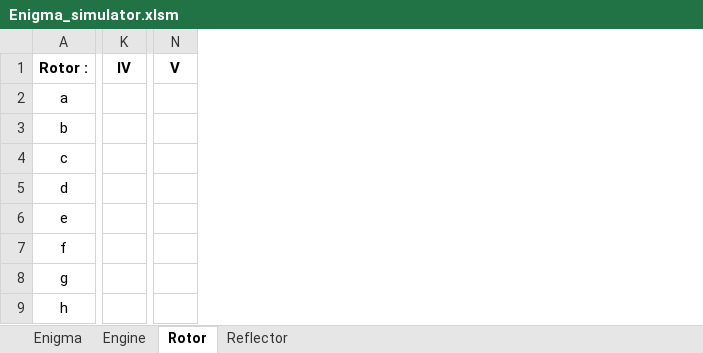
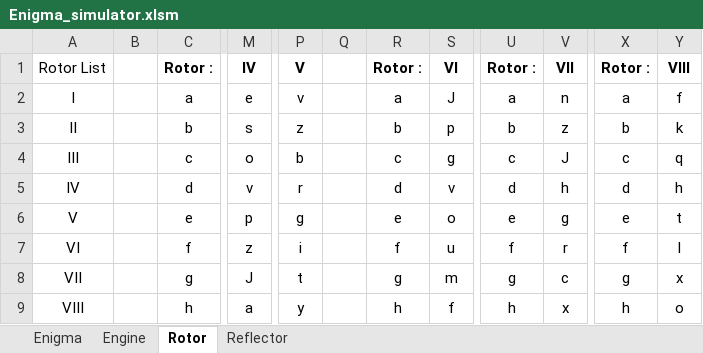
Before and after one commit to Ofni2/Enigma, an Excel workbook: Enigma_simulator.xlsm, sheet Rotor, drawn as a sheet; only a part is shown, gaps mark what is left out; values as stored, in another font and other column widths than the file's, no borders; removed rows and columns are numbered as before the commit, all else as after; the diff covers the shown part only; the diff names each change by its address in the sheet, - before the commit and + after, or states it on an @@ line.

```diff
--- a/Enigma_simulator.xlsm (sheet Rotor)
+++ b/Enigma_simulator.xlsm (sheet Rotor)
+column A, rows 1-9: Rotor List | I | II | III | IV | V | VI | VII | VIII
+column B, empty
-column K, row 1: IV
+column M, rows 1-9: IV | e | s | o | v | p | z | J | a
-column N, row 1: V
+column P, rows 1-9: V | v | z | b | r | g | i | t | y
+column Q, empty
+column R, rows 1-9: Rotor : | a | b | c | d | e | f | g | h
+column S, rows 1-9: VI | J | p | g | v | o | u | m | f
+column U, rows 1-9: Rotor : | a | b | c | d | e | f | g | h
+column V, rows 1-9: VII | n | z | J | h | g | r | c | x
+column X, rows 1-9: Rotor : | a | b | c | d | e | f | g | h
+column Y, rows 1-9: VIII | f | k | q | h | t | l | x | o
```
Also changed, not shown: 2 added columns elsewhere in this sheet, sheet Engine, sheet Enigma, sheet Reflector, formulas that keep their value.
